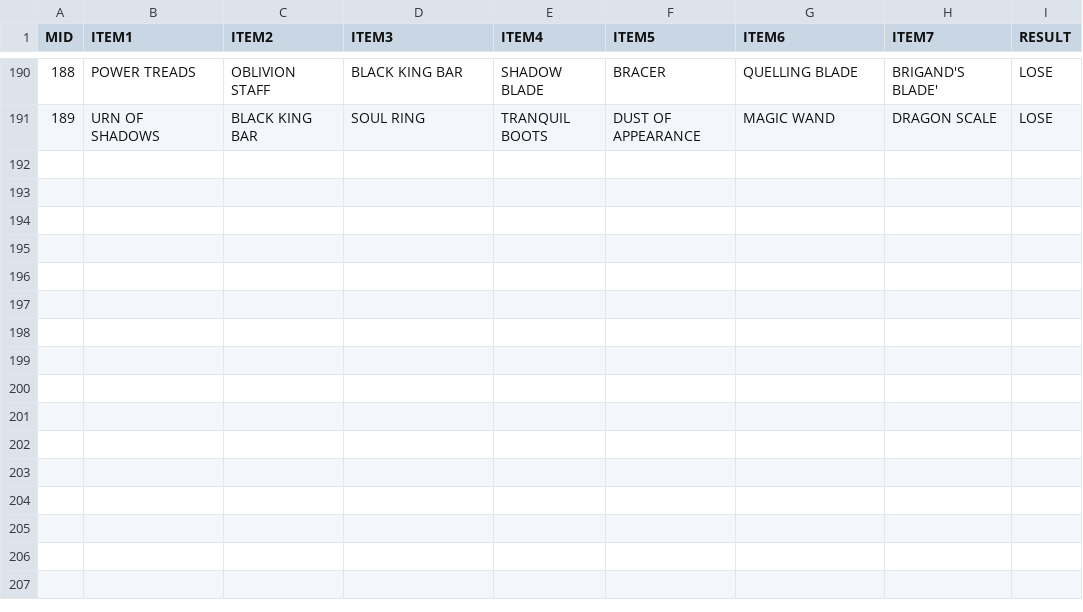
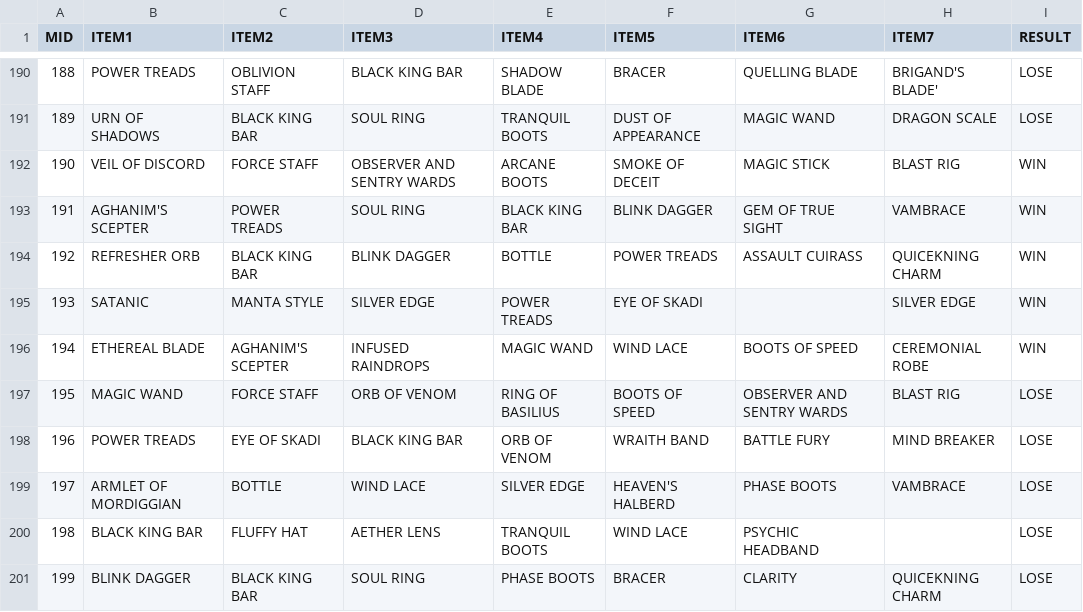
Before and after one commit to ZhangLe59151/sg-dataset, a CSV file: game/match_item.csv, drawn as a sheet; only a part is shown, gaps mark what is left out.

Commit message:
Update match_item.csv

```diff
--- a/game/match_item.csv
+++ b/game/match_item.csv
@@ -191 +191,11 @@ MID,ITEM1,ITEM2,ITEM3,ITEM4,ITEM5,ITEM6,ITEM7,RESULT
 189,URN OF SHADOWS,BLACK KING BAR,SOUL RING,TRANQUIL BOOTS,DUST OF APPEARANCE,MAGIC WAND,DRAGON SCALE,LOSE
+190,VEIL OF DISCORD,FORCE STAFF,OBSERVER AND SENTRY WARDS,ARCANE BOOTS,SMOKE OF DECEIT,MAGIC STICK,BLAST RIG,WIN
+191,AGHANIM'S SCEPTER,POWER TREADS,SOUL RING,BLACK KING BAR,BLINK DAGGER,GEM OF TRUE SIGHT,VAMBRACE,WIN
+192,REFRESHER ORB,BLACK KING BAR,BLINK DAGGER,BOTTLE,POWER TREADS,ASSAULT CUIRASS,QUICEKNING CHARM,WIN
+193,SATANIC,MANTA STYLE,SILVER EDGE,POWER TREADS,EYE OF SKADI,,SILVER EDGE,WIN
+194,ETHEREAL BLADE,AGHANIM'S SCEPTER,INFUSED RAINDROPS,MAGIC WAND,WIND LACE,BOOTS OF SPEED,CEREMONIAL ROBE,WIN
+195,MAGIC WAND,FORCE STAFF,ORB OF VENOM,RING OF BASILIUS,BOOTS OF SPEED,OBSERVER AND SENTRY WARDS,BLAST RIG,LOSE
+196,POWER TREADS,EYE OF SKADI,BLACK KING BAR,ORB OF VENOM,WRAITH BAND,BATTLE FURY,MIND BREAKER,LOSE
+197,ARMLET OF MORDIGGIAN,BOTTLE,WIND LACE,SILVER EDGE,HEAVEN'S HALBERD,PHASE BOOTS,VAMBRACE,LOSE
+198,BLACK KING BAR,FLUFFY HAT,AETHER LENS,TRANQUIL BOOTS,WIND LACE,PSYCHIC HEADBAND,,LOSE
+199,BLINK DAGGER,BLACK KING BAR,SOUL RING,PHASE BOOTS,BRACER,CLARITY,QUICEKNING CHARM,LOSE
```
